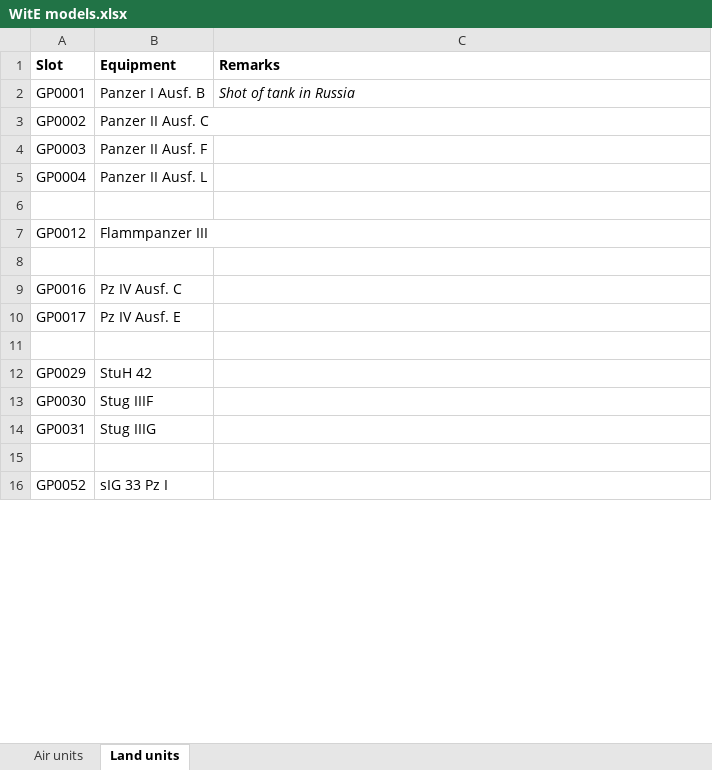
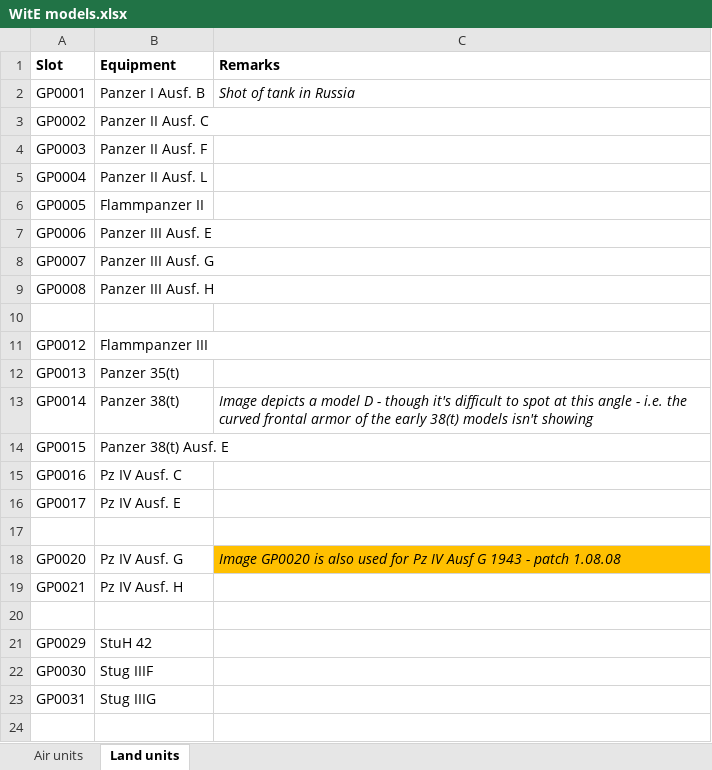
Before and after one commit to mod-CORE2/Gary-Grigsby-s-War-in-the-East, an Excel workbook: WitE models.xlsx, sheet Land units, drawn as a sheet; only a part is shown; the shorter side is filled out with more unchanged rows; values as stored, in another font and other column widths than the file's, no borders; addresses are those after the commit; the diff covers the shown part only; the diff names each change by its address in the sheet, - before the commit and + after, or states it on an @@ line.

```diff
--- a/WitE models.xlsx (sheet Land units)
+++ b/WitE models.xlsx (sheet Land units)
+row 6: GP0005 | Flammpanzer II
+row 7: GP0006 | Panzer III Ausf. E
+row 8: GP0007 | Panzer III Ausf. G
+row 9: GP0008 | Panzer III Ausf. H
-row 12: (empty)
+row 12: GP0013 | Panzer 35(t)
+row 13: GP0014 | Panzer 38(t) | Image depicts a model D - though it's difficult to spot at this angle - i.e. the curved frontal armor of the early 38(t) models isn't showing
+row 14: GP0015 | Panzer 38(t) Ausf. E
+row 17: (empty)
+row 18: GP0020 | Pz IV Ausf. G | Image GP0020 is also used for Pz IV Ausf G 1943 - patch 1.08.08
+row 19: GP0021 | Pz IV Ausf. H
```
Also changed, not shown: 24 added rows, 1 moved row, 30 edited cells and cell formats elsewhere in this sheet, 24 other files.
